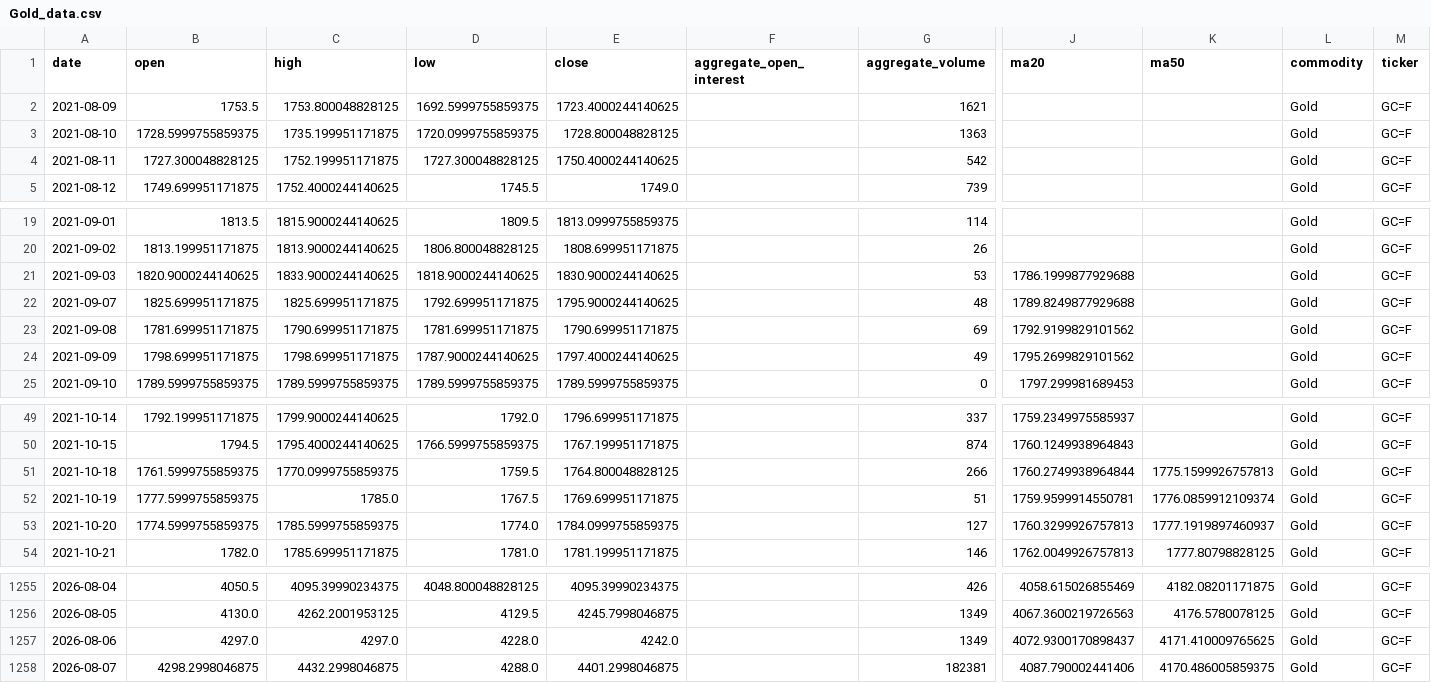
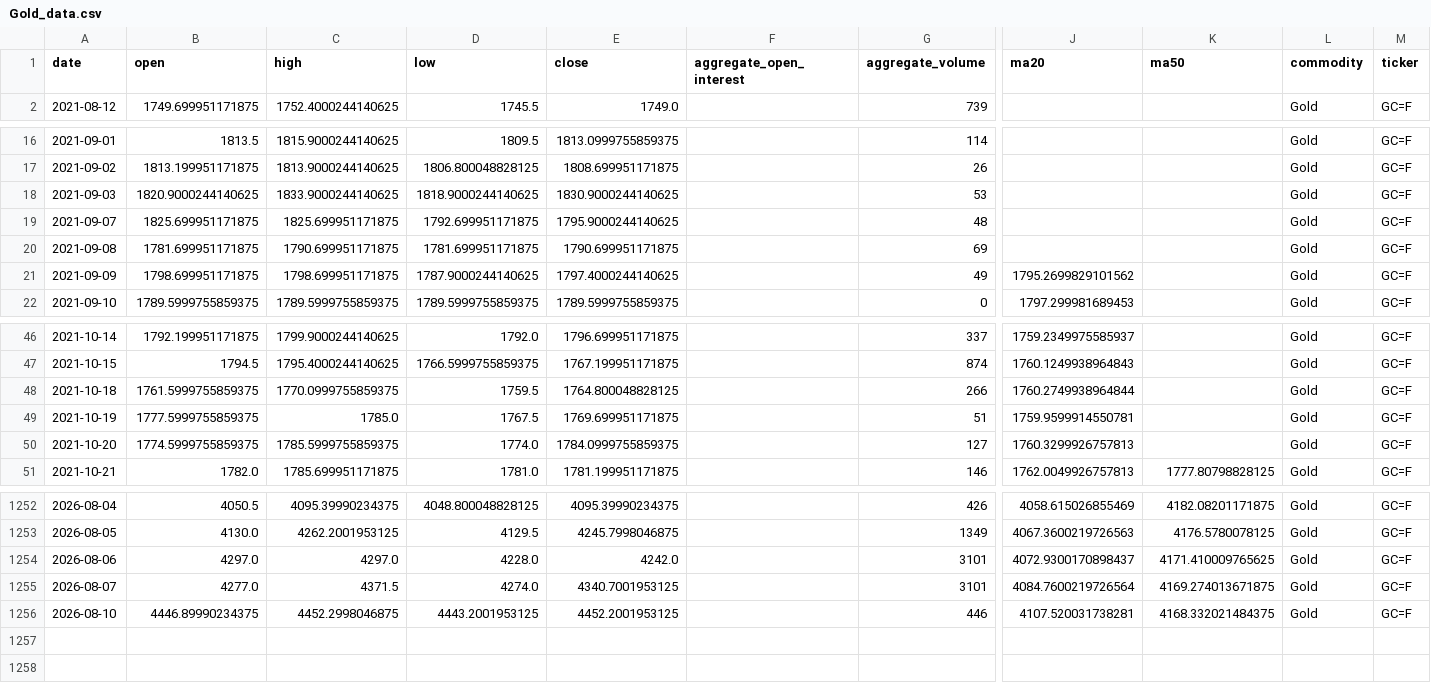
Before and after one commit to jjch1986/price-chart-site, a CSV file: data/Gold_data.csv, drawn as a sheet; only a part is shown, gaps mark what is left out; removed rows and columns are numbered as before the commit, all else as after; rows hold the shown columns only; the diff names each change by its address in the sheet, - before the commit and + after, or states it on an @@ line.

```diff
--- a/data/Gold_data.csv
+++ b/data/Gold_data.csv
-row 2: 2021-08-09 | 1753.5 | 1753.800048828125 | 1692.5999755859375 | 1723.4000244140625 |  | 1621 |  |  | Gold | GC=F
-row 3: 2021-08-10 | 1728.5999755859375 | 1735.199951171875 | 1720.0999755859375 | 1728.800048828125 |  | 1363 |  |  | Gold | GC=F
-row 4: 2021-08-11 | 1727.300048828125 | 1752.199951171875 | 1727.300048828125 | 1750.4000244140625 |  | 542 |  |  | Gold | GC=F
-J18 (ma20): 1786.1999877929688
+J18 (ma20): (empty)
-J19 (ma20): 1789.8249877929688
+J19 (ma20): (empty)
-J20 (ma20): 1792.9199829101562
+J20 (ma20): (empty)
-K48 (ma50): 1775.1599926757813
+K48 (ma50): (empty)
-K49 (ma50): 1776.0859912109374
+K49 (ma50): (empty)
-K50 (ma50): 1777.1919897460937
+K50 (ma50): (empty)
-G1254 (aggregate_volume): 1349
+G1254 (aggregate_volume): 3101
-B1255 (open): 4298.2998046875
+B1255 (open): 4277.0
-C1255 (high): 4432.2998046875
+C1255 (high): 4371.5
-D1255 (low): 4288.0
+D1255 (low): 4274.0
-E1255 (close): 4401.2998046875
+E1255 (close): 4340.7001953125
-G1255 (aggregate_volume): 182381
+G1255 (aggregate_volume): 3101
-J1255 (ma20): 4087.790002441406
+J1255 (ma20): 4084.7600219726564
-K1255 (ma50): 4170.486005859375
+K1255 (ma50): 4169.274013671875
+row 1256: 2026-08-10 | 4446.89990234375 | 4452.2998046875 | 4443.2001953125 | 4452.2001953125 |  | 446 | 4107.520031738281 | 4168.332021484375 | Gold | GC=F
```
Also changed, not shown: data/Copper_data.csv, data/Cotton_No2_data.csv, 21 other files.
